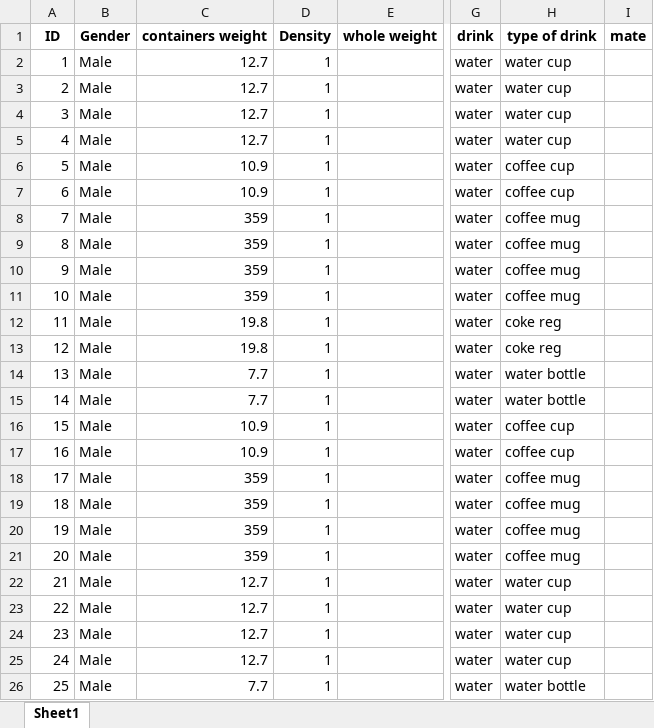
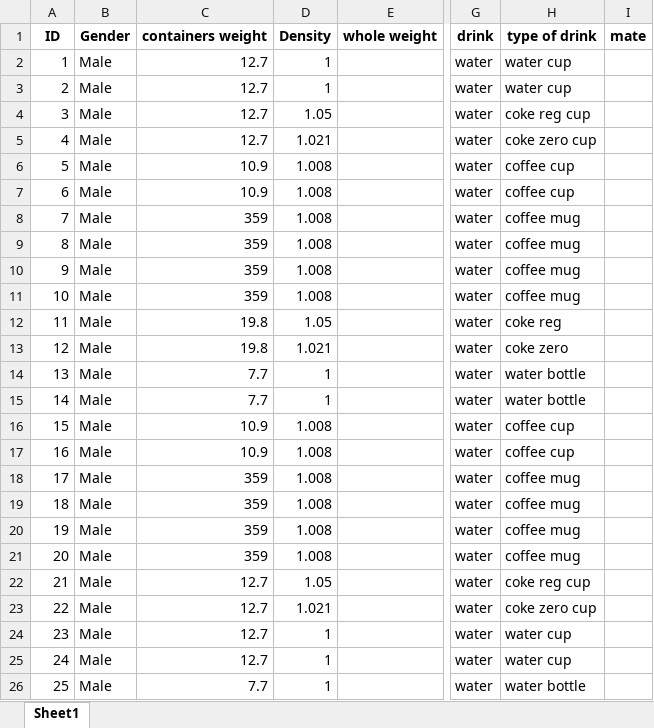
Before and after one commit to alirezamxi/Hydrocare, an Excel workbook: labeled/june/without straw/Hydrocare_ffinal.xlsx, sheet Sheet1, drawn as a sheet; only a part is shown, gaps mark what is left out; values as stored, in another font and other column widths than the file's, no borders; the diff names each change by its address in the sheet, - before the commit and + after, or states it on an @@ line.

```diff
--- a/labeled/june/without straw/Hydrocare_ffinal.xlsx (sheet Sheet1)
+++ b/labeled/june/without straw/Hydrocare_ffinal.xlsx (sheet Sheet1)
-D4: 1
+D4: 1.05
-H4: water cup
+H4: coke reg cup
-D5: 1
+D5: 1.021
-H5: water cup
+H5: coke zero cup
-D6:D11: 1
+D6:D11: 1.008
-D12: 1
+D12: 1.05
-D13: 1
+D13: 1.021
-H13: coke reg
+H13: coke zero
-D16:D21: 1
+D16:D21: 1.008
-D22: 1
+D22: 1.05
-H22: water cup
+H22: coke reg cup
-D23: 1
+D23: 1.021
-H23: water cup
+H23: coke zero cup
```
Also changed, not shown: labeled/june/without straw/data_with_straw.xlsx, labeled/june/without straw/sipadded.xlsx, 7 other files.
